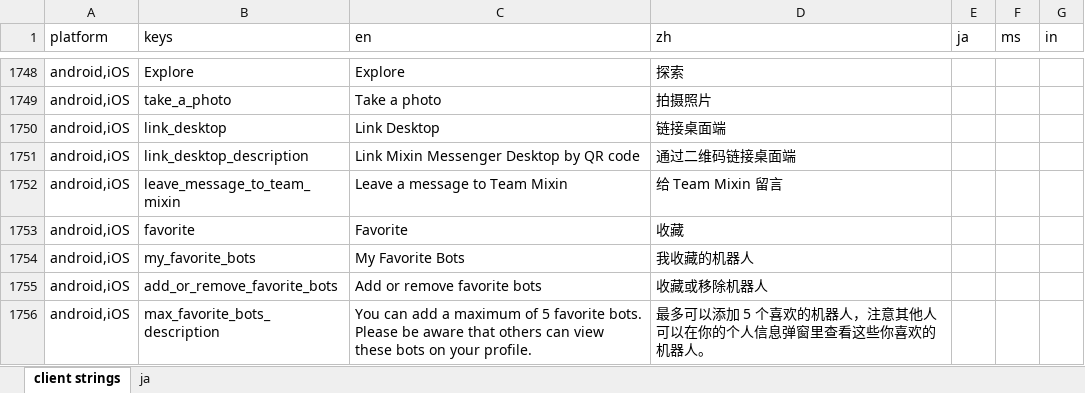
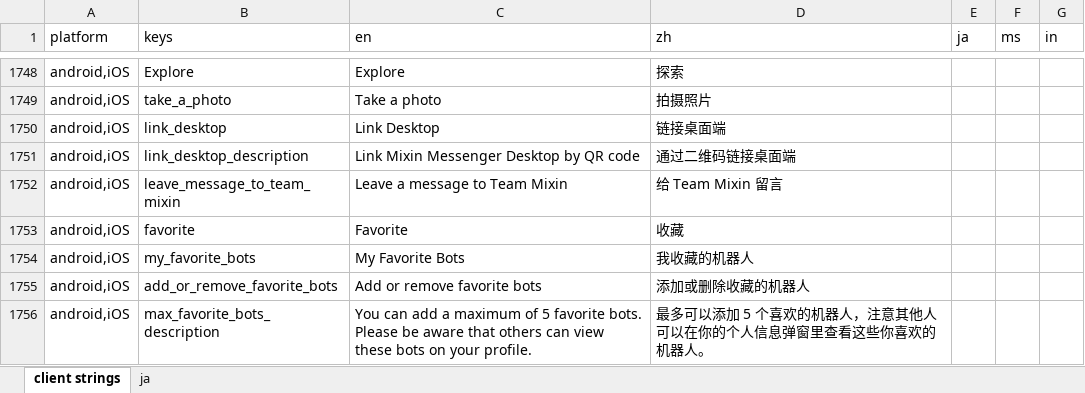
Before and after one commit to xingstarx/sync-google-sheet, an Excel workbook: client.xlsx, sheet client strings, drawn as a sheet; only a part is shown, gaps mark what is left out; values as stored, in another font and other column widths than the file's, no borders; charts and pictures and conditional formats not drawn; the diff names each change by its address in the sheet, - before the commit and + after, or states it on an @@ line.

Commit message:
update client.xlsx

```diff
--- a/client.xlsx (sheet client strings)
+++ b/client.xlsx (sheet client strings)
-D1755 (zh): 收藏或移除机器人
+D1755 (zh): 添加或删除收藏的机器人
```
